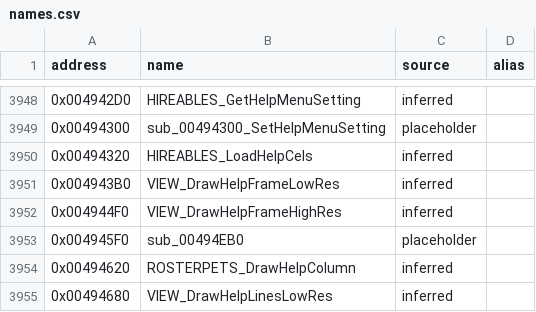
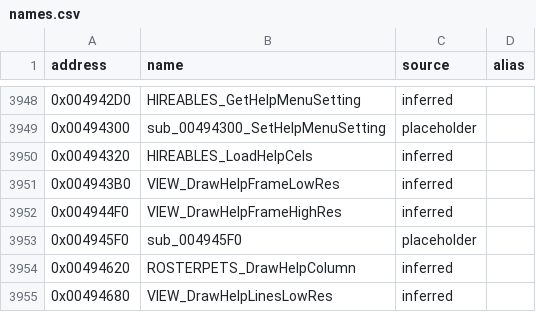
Before and after one commit to CaptainLegbreak/Iblis-Codex, a CSV file: names.csv, drawn as a sheet; only a part is shown, gaps mark what is left out.

```diff
--- a/names.csv
+++ b/names.csv
@@ -3952,3 +3952,3 @@ address,name,source,alias
 0x004944F0,VIEW_DrawHelpFrameHighRes,inferred,
-0x004945F0,sub_00494EB0,placeholder,
+0x004945F0,sub_004945F0,placeholder,
 0x00494620,ROSTERPETS_DrawHelpColumn,inferred,
```
Also changed, not shown: 11 other files.
